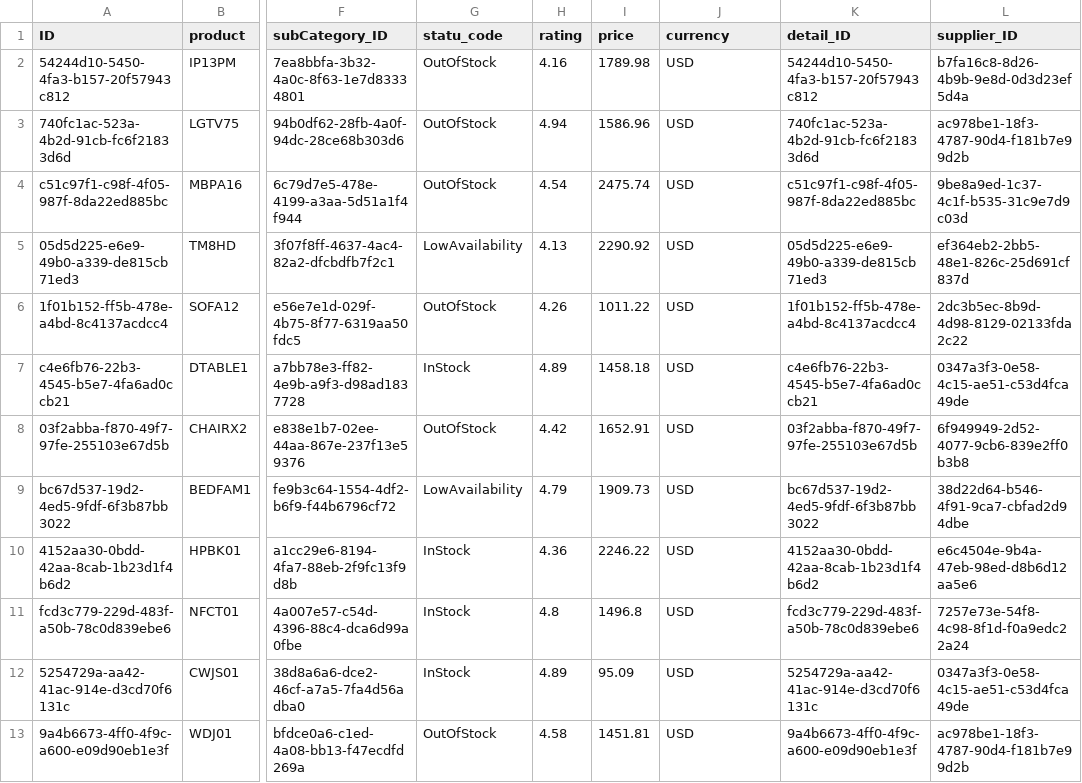
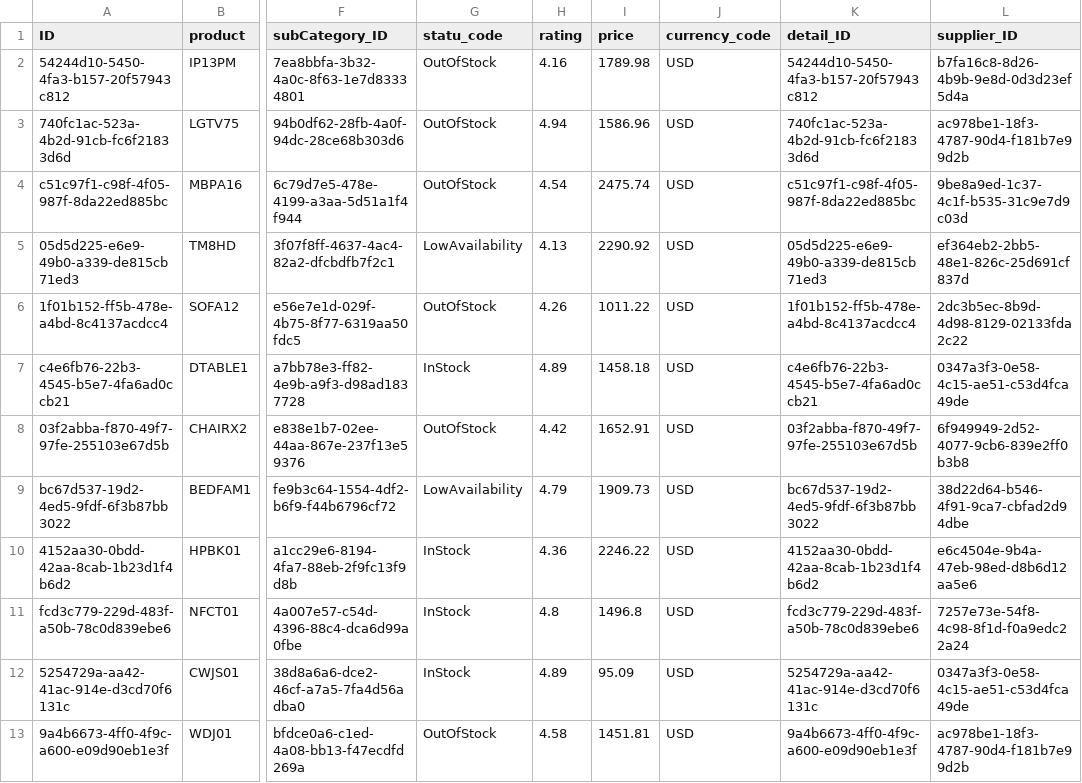
Before and after one commit to Jmedina07/CAP_Master, a CSV file: db/data/com.logaligroup-Products.csv, drawn as a sheet; only a part is shown, gaps mark what is left out; the diff names each change by its address in the sheet, - before the commit and + after, or states it on an @@ line.

```diff
--- a/db/data/com.logaligroup-Products.csv
+++ b/db/data/com.logaligroup-Products.csv
-J1: currency
+J1: currency_code
```
Also changed, not shown: 8 other files.
